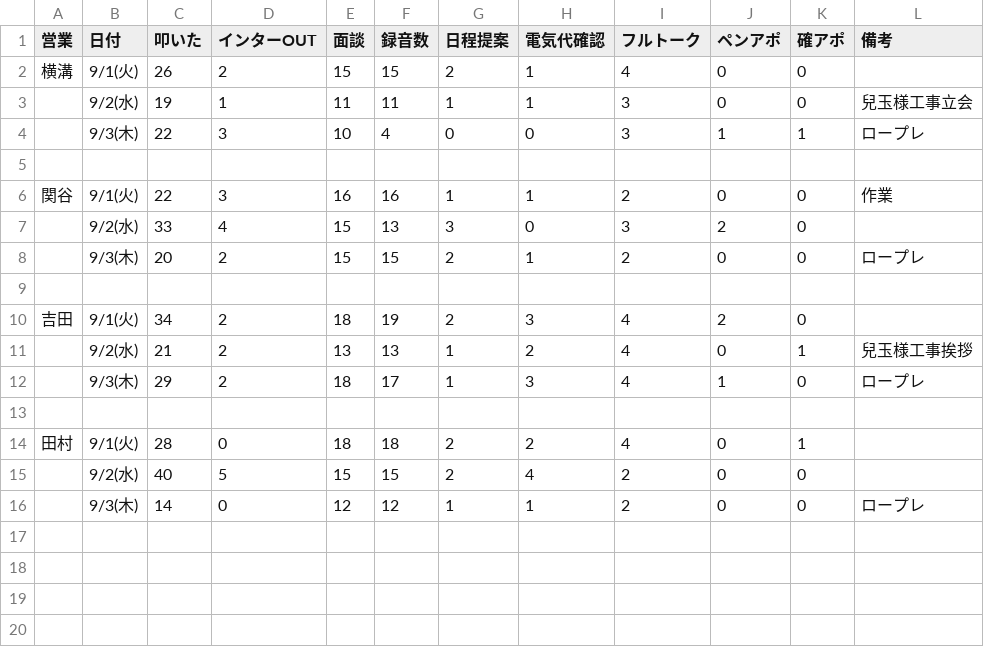
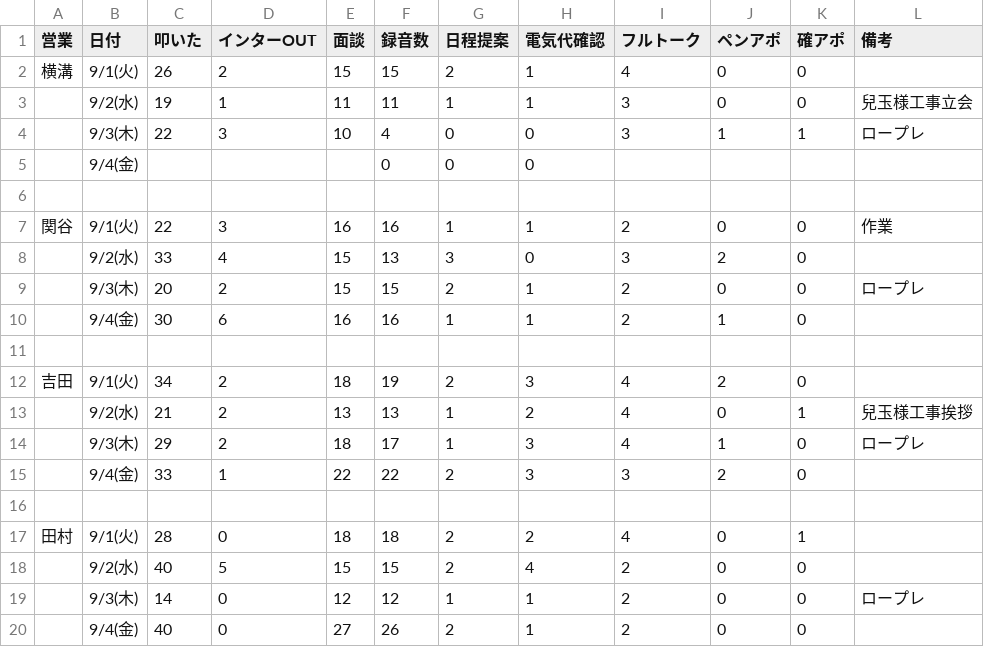
Before and after one commit to shuhei-mori/eiko-report, a CSV file: 202609_活動集計_逆.csv, drawn as a sheet.

```diff
--- a/202609_活動集計_逆.csv
+++ b/202609_活動集計_逆.csv
@@ -4,2 +4,3 @@
 ,9/3(木),22,3,10,4,0,0,3,1,1,ロープレ
+,9/4(金),,,,0,0,0,,,,
 
@@ -8,2 +9,3 @@
 ,9/3(木),20,2,15,15,2,1,2,0,0,ロープレ
+,9/4(金),30,6,16,16,1,1,2,1,0,
 
@@ -12,2 +14,3 @@
 ,9/3(木),29,2,18,17,1,3,4,1,0,ロープレ
+,9/4(金),33,1,22,22,2,3,3,2,0,
 
@@ -16 +19,2 @@
 ,9/3(木),14,0,12,12,1,1,2,0,0,ロープレ
+,9/4(金),40,0,27,26,2,1,2,0,0,
```
Also changed, not shown: 202609_活動集計.csv, katsudou.csv, 12 other files.
